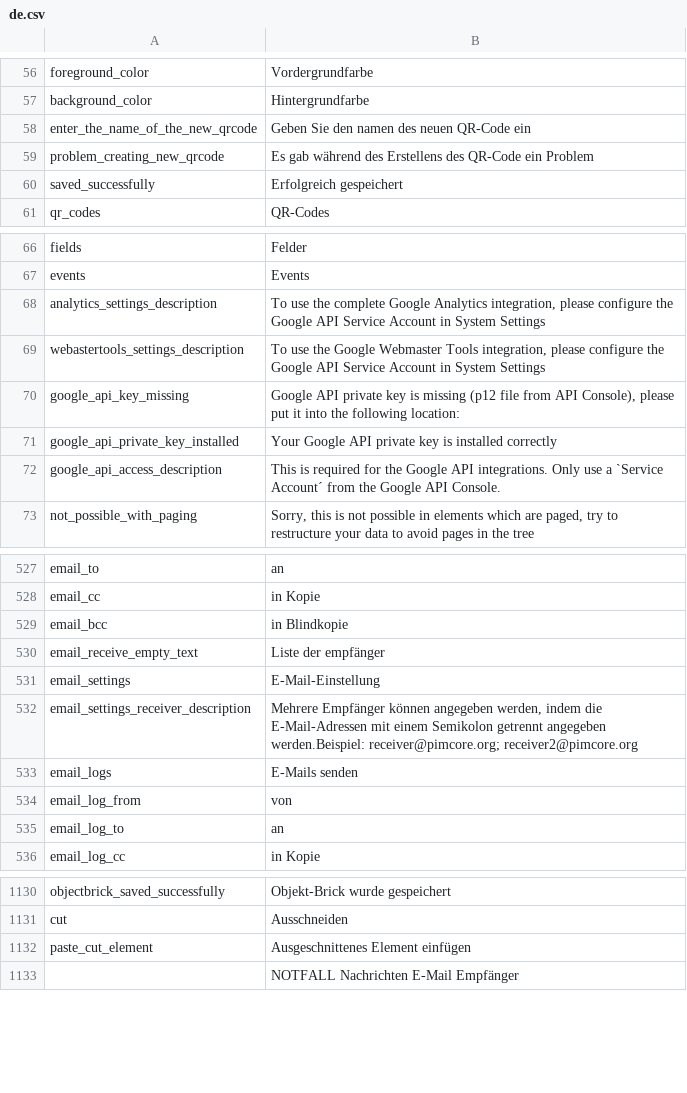
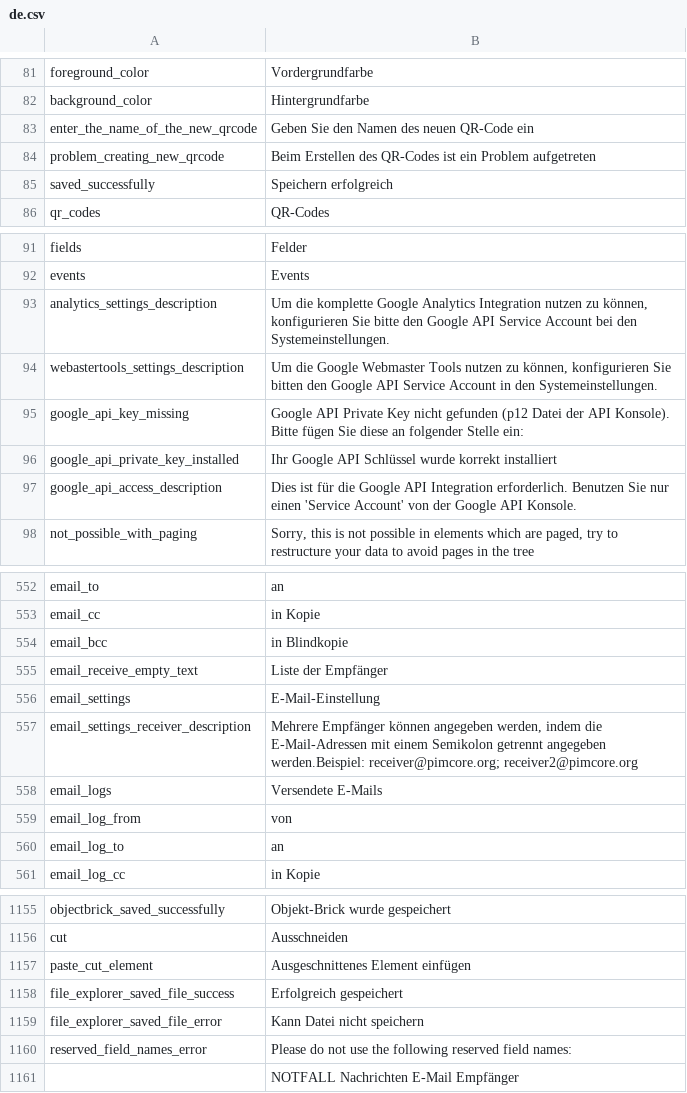
Before and after one commit to pIT-DE/PimcoreDemo, a CSV file: website/var/config/texts/de.csv, drawn as a sheet; only a part is shown, gaps mark what is left out; the diff covers the shown part only.

```diff
--- a/website/var/config/texts/de.csv
+++ b/website/var/config/texts/de.csv
@@ -57,5 +82,5 @@
 "background_color","Hintergrundfarbe"
-"enter_the_name_of_the_new_qrcode","Geben Sie den namen des neuen QR-Code ein"
-"problem_creating_new_qrcode","Es gab während des Erstellens des QR-Code ein Problem"
-"saved_successfully","Erfolgreich gespeichert"
+"enter_the_name_of_the_new_qrcode","Geben Sie den Namen des neuen QR-Code ein"
+"problem_creating_new_qrcode","Beim Erstellen des QR-Codes ist ein Problem aufgetreten"
+"saved_successfully","Speichern erfolgreich"
 "qr_codes","QR-Codes"
@@ -67,7 +92,7 @@
 "events","Events"
-"analytics_settings_description","To use the complete Google Analytics integration, please configure the Google API Service Account in System Settings"
-"webastertools_settings_description","To use the Google Webmaster Tools integration, please configure the Google API Service Account in System Settings"
-"google_api_key_missing","Google API private key is missing (p12 file from API Console), please put it into the following location:"
-"google_api_private_key_installed","Your Google API private key is installed correctly"
-"google_api_access_description","This is required for the Google API integrations. Only use a `Service Account´ from the Google API Console."
+"analytics_settings_description","Um die komplette Google Analytics Integration nutzen zu können, konfigurieren Sie bitte den Google API Service Account bei den Systemeinstellungen."
+"webastertools_settings_description","Um die Google Webmaster Tools nutzen zu können, konfigurieren Sie bitten den Google API Service Account in den Systemeinstellungen."
+"google_api_key_missing","Google API Private Key nicht gefunden (p12 Datei der API Konsole). Bitte fügen Sie diese an folgender Stelle ein:"
+"google_api_private_key_installed","Ihr Google API Schlüssel wurde korrekt installiert"
+"google_api_access_description","Dies ist für die Google API Integration erforderlich. Benutzen Sie nur einen 'Service Account' von der Google API Konsole."
 "not_possible_with_paging","Sorry, this is not possible in elements which are paged, try to restructure your data to avoid pages in the tree"
@@ -529,6 +554,6 @@
 "email_bcc","in Blindkopie"
-"email_receive_empty_text","Liste der empfänger"
+"email_receive_empty_text","Liste der Empfänger"
 "email_settings","E-Mail-Einstellung"
 "email_settings_receiver_description","Mehrere Empfänger können angegeben werden, indem die E-Mail-Adressen mit einem Semikolon getrennt angegeben werden.Beispiel: receiver@pimcore.org; receiver2@pimcore.org"
-"email_logs","E-Mails senden"
+"email_logs","Versendete E-Mails"
 "email_log_from","von"
@@ -1132,2 +1157,5 @@
 "paste_cut_element","Ausgeschnittenes Element einfügen"
+"file_explorer_saved_file_success","Erfolgreich gespeichert"
+"file_explorer_saved_file_error","Kann Datei nicht speichern"
+"reserved_field_names_error","Please do not use the following reserved field names: "
 "","NOTFALL Nachrichten E-Mail Empfänger"
```
Also changed, not shown: 25 added rows and 47 edited cells elsewhere in this file, website/var/config/texts/es.csv, website/var/config/texts/fr.csv, 2 other files.
